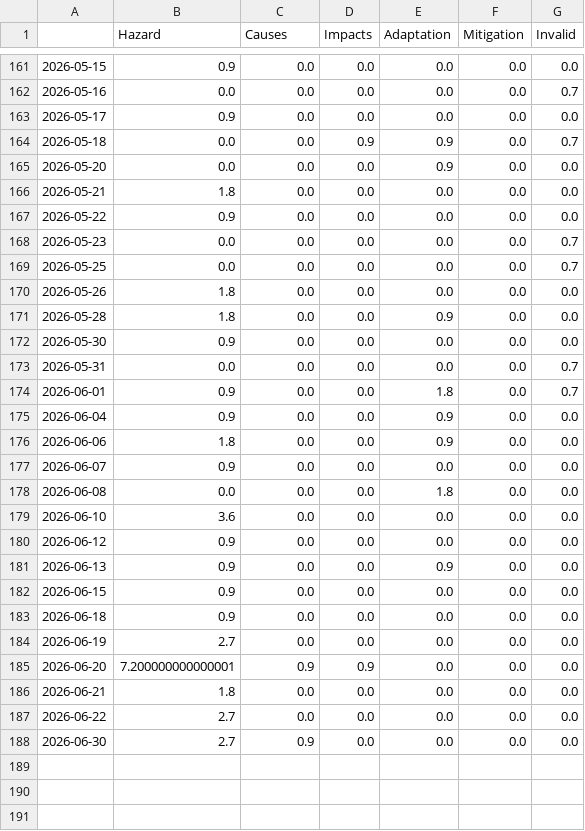
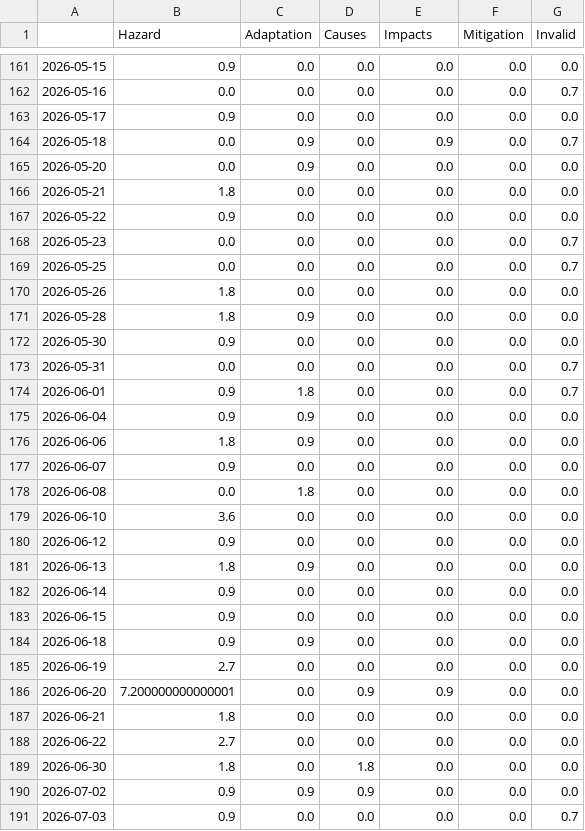
Before and after one commit to JoPhi24-news/floodIsComing, a CSV file: csv/topics_date.csv, drawn as a sheet; only a part is shown, gaps mark what is left out; the diff covers the shown part only.

```diff
--- a/csv/topics_date.csv
+++ b/csv/topics_date.csv
@@ -1 +1 @@
-,Hazard,Causes,Impacts,Adaptation,Mitigation,Invalid
+,Hazard,Adaptation,Causes,Impacts,Mitigation,Invalid
@@ -163,4 +163,4 @@
 2026-05-17,0.9,0.0,0.0,0.0,0.0,0.0
-2026-05-18,0.0,0.0,0.9,0.9,0.0,0.7
-2026-05-20,0.0,0.0,0.0,0.9,0.0,0.0
+2026-05-18,0.0,0.9,0.0,0.9,0.0,0.7
+2026-05-20,0.0,0.9,0.0,0.0,0.0,0.0
 2026-05-21,1.8,0.0,0.0,0.0,0.0,0.0
@@ -170,19 +170,22 @@
 2026-05-26,1.8,0.0,0.0,0.0,0.0,0.0
-2026-05-28,1.8,0.0,0.0,0.9,0.0,0.0
+2026-05-28,1.8,0.9,0.0,0.0,0.0,0.0
 2026-05-30,0.9,0.0,0.0,0.0,0.0,0.0
 2026-05-31,0.0,0.0,0.0,0.0,0.0,0.7
-2026-06-01,0.9,0.0,0.0,1.8,0.0,0.7
-2026-06-04,0.9,0.0,0.0,0.9,0.0,0.0
-2026-06-06,1.8,0.0,0.0,0.9,0.0,0.0
+2026-06-01,0.9,1.8,0.0,0.0,0.0,0.7
+2026-06-04,0.9,0.9,0.0,0.0,0.0,0.0
+2026-06-06,1.8,0.9,0.0,0.0,0.0,0.0
 2026-06-07,0.9,0.0,0.0,0.0,0.0,0.0
-2026-06-08,0.0,0.0,0.0,1.8,0.0,0.0
+2026-06-08,0.0,1.8,0.0,0.0,0.0,0.0
 2026-06-10,3.6,0.0,0.0,0.0,0.0,0.0
 2026-06-12,0.9,0.0,0.0,0.0,0.0,0.0
-2026-06-13,0.9,0.0,0.0,0.9,0.0,0.0
+2026-06-13,1.8,0.9,0.0,0.0,0.0,0.0
+2026-06-14,0.9,0.0,0.0,0.0,0.0,0.0
 2026-06-15,0.9,0.0,0.0,0.0,0.0,0.0
-2026-06-18,0.9,0.0,0.0,0.0,0.0,0.0
+2026-06-18,0.9,0.9,0.0,0.0,0.0,0.0
 2026-06-19,2.7,0.0,0.0,0.0,0.0,0.0
-2026-06-20,7.200000000000001,0.9,0.9,0.0,0.0,0.0
+2026-06-20,7.200000000000001,0.0,0.9,0.9,0.0,0.0
 2026-06-21,1.8,0.0,0.0,0.0,0.0,0.0
 2026-06-22,2.7,0.0,0.0,0.0,0.0,0.0
-2026-06-30,2.7,0.9,0.0,0.0,0.0,0.0
+2026-06-30,1.8,0.0,1.8,0.0,0.0,0.0
+2026-07-02,0.9,0.9,0.9,0.0,0.0,0.0
+2026-07-03,0.9,0.0,0.0,0.0,0.0,0.7
```
Also changed, not shown: 128 edited cells elsewhere in this file, 5 other files.
